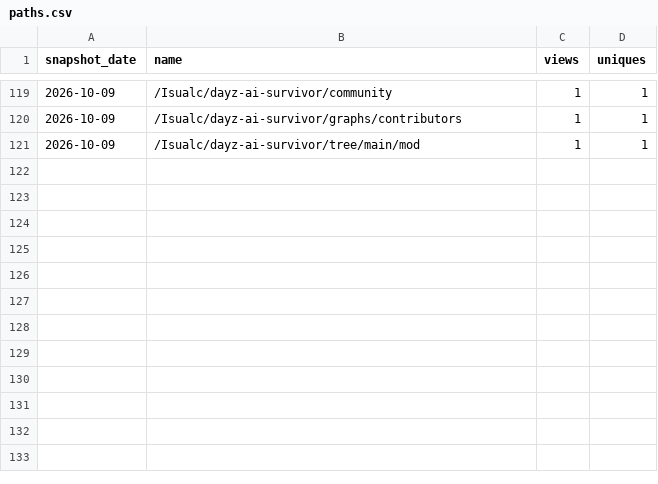
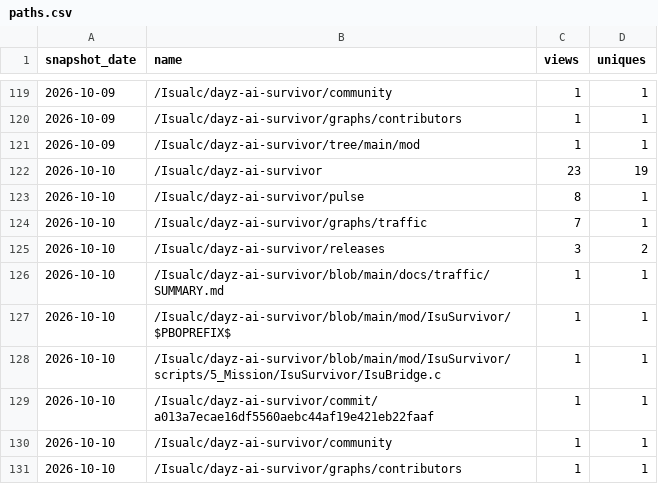
Before and after one commit to Isualc/dayz-ai-survivor, a CSV file: docs/traffic/paths.csv, drawn as a sheet; only a part is shown, gaps mark what is left out.

```diff
--- a/docs/traffic/paths.csv
+++ b/docs/traffic/paths.csv
@@ -121 +121,11 @@ snapshot_date,name,views,uniques
 2026-10-09,/Isualc/dayz-ai-survivor/tree/main/mod,1,1
+2026-10-10,/Isualc/dayz-ai-survivor,23,19
+2026-10-10,/Isualc/dayz-ai-survivor/pulse,8,1
+2026-10-10,/Isualc/dayz-ai-survivor/graphs/traffic,7,1
+2026-10-10,/Isualc/dayz-ai-survivor/releases,3,2
+2026-10-10,/Isualc/dayz-ai-survivor/blob/main/docs/traffic/SUMMARY.md,1,1
+2026-10-10,/Isualc/dayz-ai-survivor/blob/main/mod/IsuSurvivor/$PBOPREFIX$,1,1
+2026-10-10,/Isualc/dayz-ai-survivor/blob/main/mod/IsuSurvivor/scripts/5_Mission/IsuSurvivor/IsuBridge.c,1,1
+2026-10-10,/Isualc/dayz-ai-survivor/commit/a013a7ecae16df5560aebc44af19e421eb22faaf,1,1
+2026-10-10,/Isualc/dayz-ai-survivor/community,1,1
+2026-10-10,/Isualc/dayz-ai-survivor/graphs/contributors,1,1
```
Also changed, not shown: docs/traffic/daily.csv, docs/traffic/referrers.csv, 1 other file.
